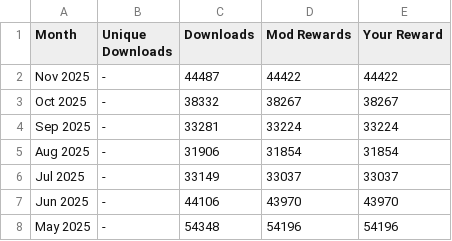
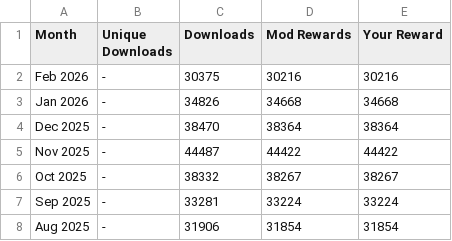
Before and after one commit to neardaniel-pls/near-nexusmods-rewards, a CSV file: nexusmods_rewards.csv, drawn as a sheet; only a part is shown; the shorter side is filled out with more unchanged rows.

```diff
--- a/nexusmods_rewards.csv
+++ b/nexusmods_rewards.csv
@@ -1,2 +1,5 @@
 Month,Unique Downloads,Downloads,Mod Rewards,Your Reward
+Feb 2026,-,30375,30216,30216
+Jan 2026,-,34826,34668,34668
+Dec 2025,-,38470,38364,38364
 Nov 2025,-,44487,44422,44422
```
Also changed, not shown: 20 other files.
